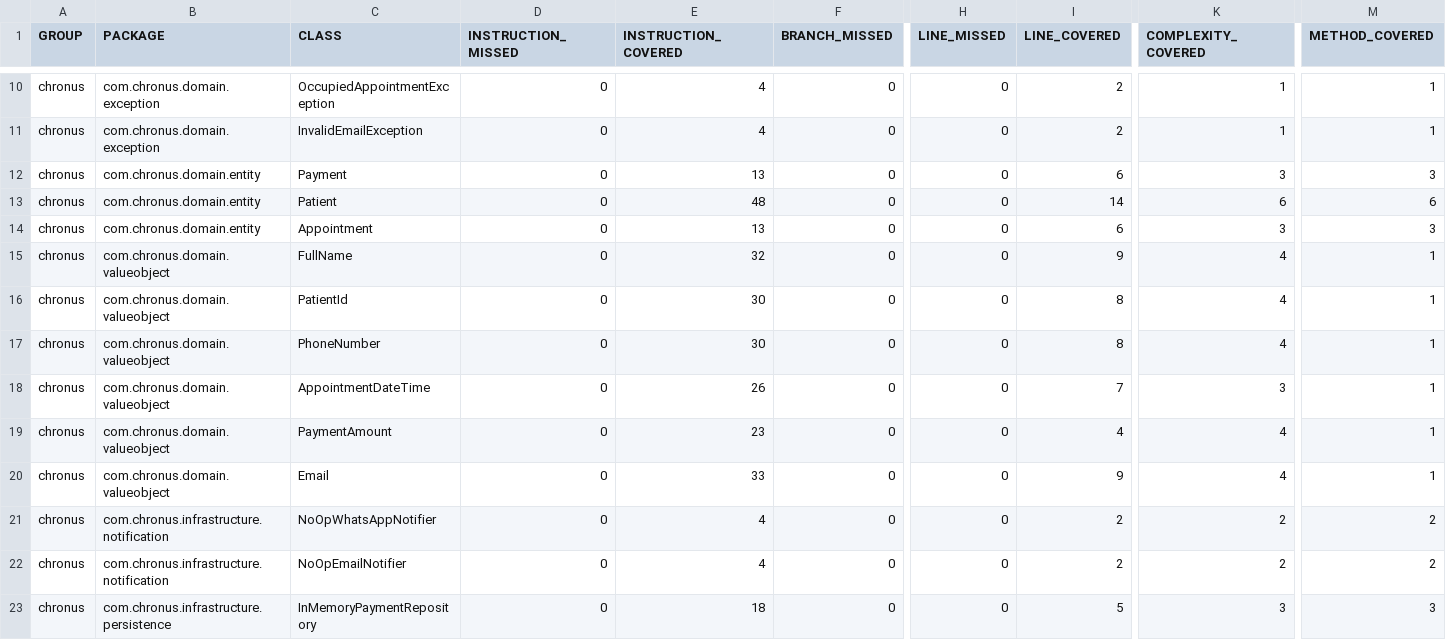
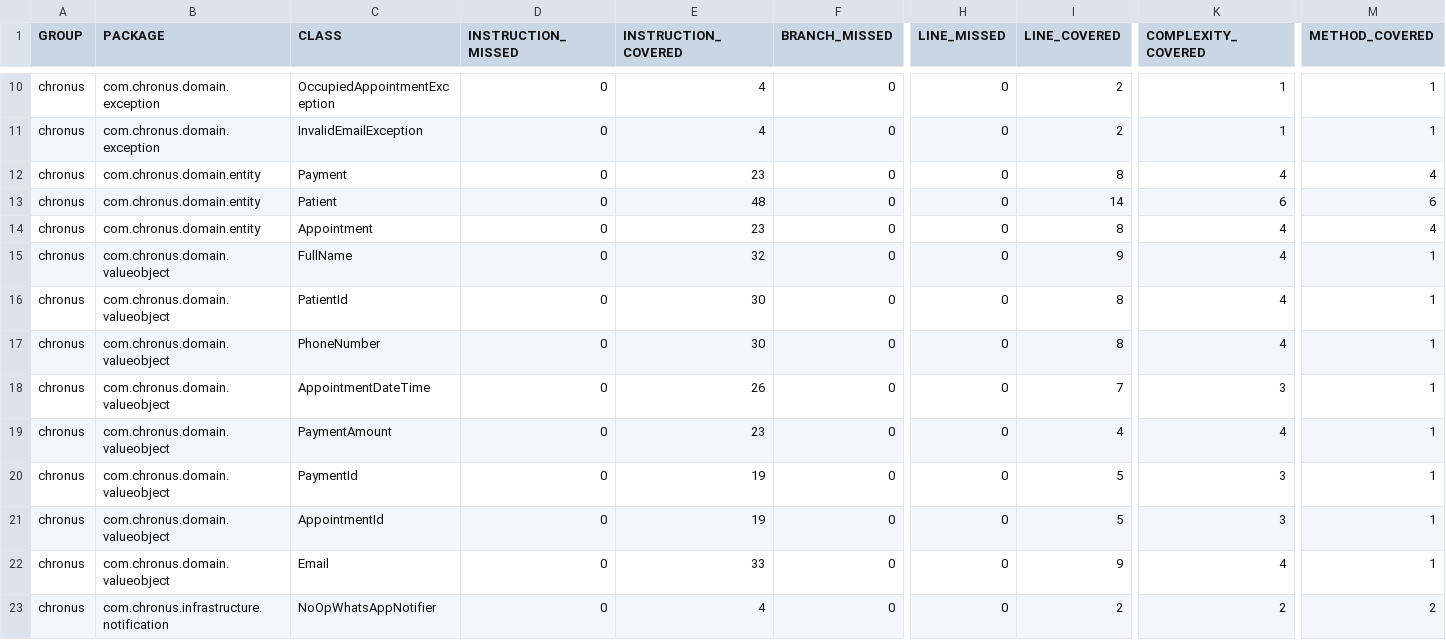
Before and after one commit to Prgm-code/Hito1-Java-DL, a CSV file: target/site/jacoco/jacoco.csv, drawn as a sheet; only a part is shown, gaps mark what is left out; the shorter side is filled out with more unchanged rows; rows hold the shown columns only; the diff names each change by its address in the sheet, - before the commit and + after, or states it on an @@ line.

Commit message:
Update README for Hito 3 and refactor domain entities to include value objects for Appointment and Payment. Enhance validation and encapsulation by introducing appointmentId and paymentId. Adjust tests to accommodate new constructors and ensure comprehensive coverage. Regenerate JaCoCo reports to reflect these changes.

```diff
--- a/target/site/jacoco/jacoco.csv
+++ b/target/site/jacoco/jacoco.csv
-E12 (INSTRUCTION_COVERED): 13
+E12 (INSTRUCTION_COVERED): 23
-I12 (LINE_COVERED): 6
+I12 (LINE_COVERED): 8
-K12 (COMPLEXITY_COVERED): 3
+K12 (COMPLEXITY_COVERED): 4
-M12 (METHOD_COVERED): 3
+M12 (METHOD_COVERED): 4
-E14 (INSTRUCTION_COVERED): 13
+E14 (INSTRUCTION_COVERED): 23
-I14 (LINE_COVERED): 6
+I14 (LINE_COVERED): 8
-K14 (COMPLEXITY_COVERED): 3
+K14 (COMPLEXITY_COVERED): 4
-M14 (METHOD_COVERED): 3
+M14 (METHOD_COVERED): 4
+row 20: chronus | com.chronus.domain.valueobject | PaymentId | 0 | 19 | 0 | 0 | 5 | 3 | 1
+row 21: chronus | com.chronus.domain.valueobject | AppointmentId | 0 | 19 | 0 | 0 | 5 | 3 | 1
```
Also changed, not shown: 41 other files.
